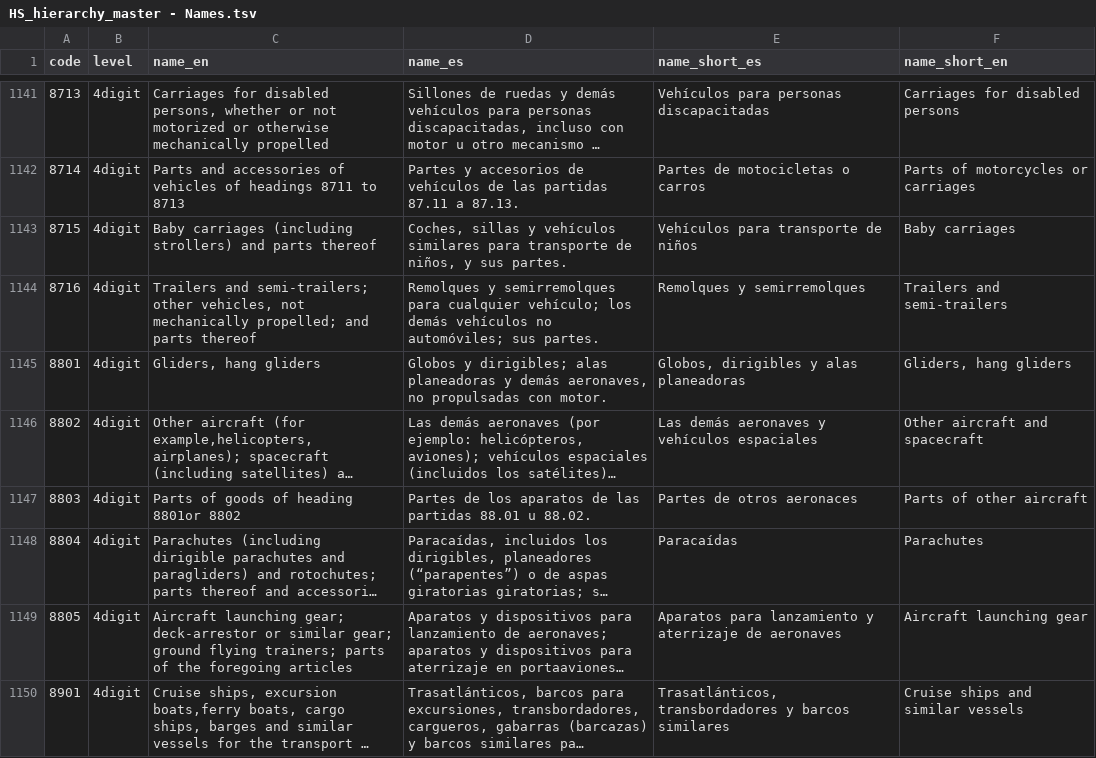
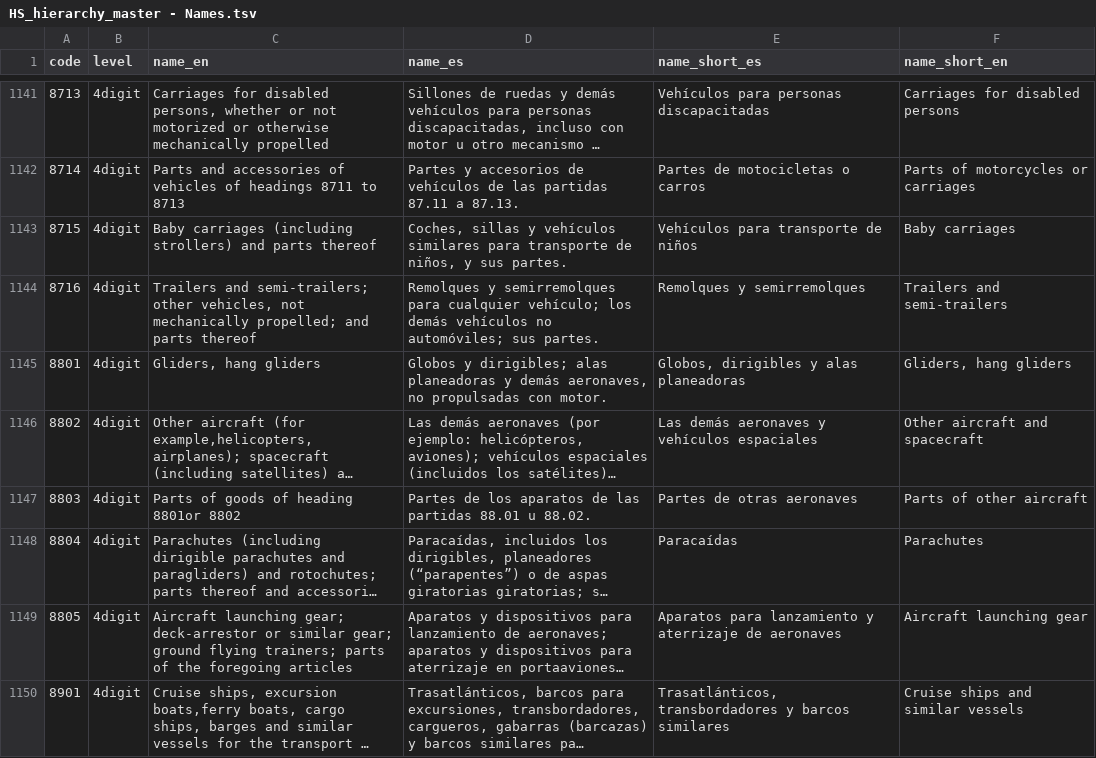
Before and after one commit to cid-harvard/classifications, a TSV file: product/HS/Colombia_Prospedia/in/HS_hierarchy_master - Names.tsv, drawn as a sheet; only a part is shown, gaps mark what is left out; long unchanged cells end in …; the diff names each change by its address in the sheet, - before the commit and + after, or states it on an @@ line.

Commit message:
Parts of other aircraft / aeronaves bugfix in colombia product names

```diff
--- a/product/HS/Colombia_Prospedia/in/HS_hierarchy_master - Names.tsv
+++ b/product/HS/Colombia_Prospedia/in/HS_hierarchy_master - Names.tsv
-E1147 (name_short_es): Partes de otros aeronaces
+E1147 (name_short_es): Partes de otras aeronaves
```
